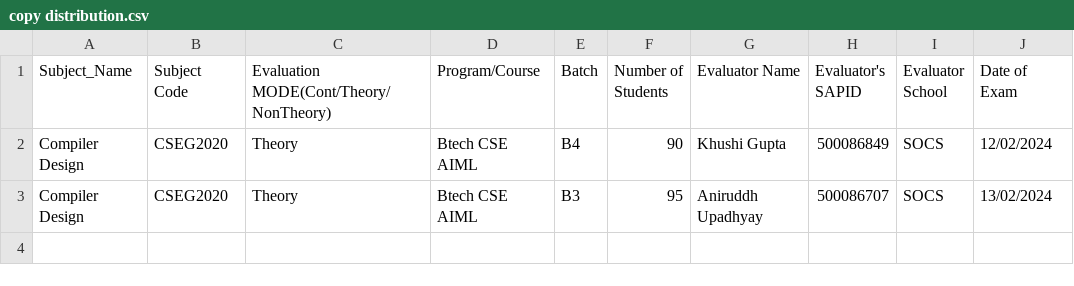
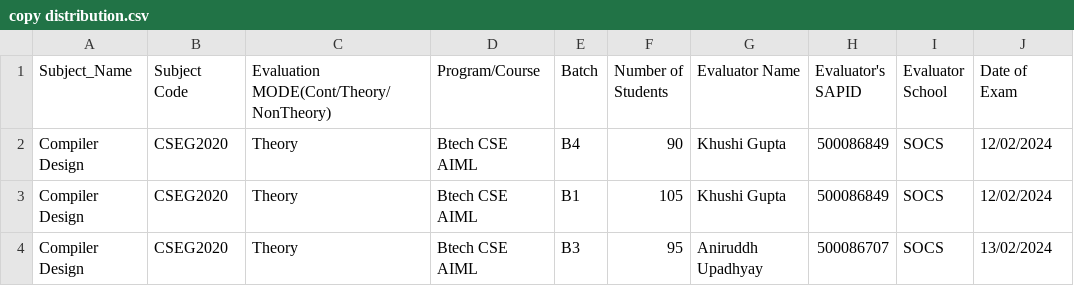
Before and after one commit to Aniket1260/UPES-ParikshaMitr-Controller-Frontend, a CSV file: sample_files/copy distribution.csv, drawn as a sheet; the diff names each change by its address in the sheet, - before the commit and + after, or states it on an @@ line.

```diff
--- a/sample_files/copy distribution.csv
+++ b/sample_files/copy distribution.csv
+row 3: Compiler Design | CSEG2020 | Theory | Btech CSE AIML | B1 | 105 | Khushi Gupta | 500086849 | SOCS | 12/02/2024
```
Also changed, not shown: 1 other file.
